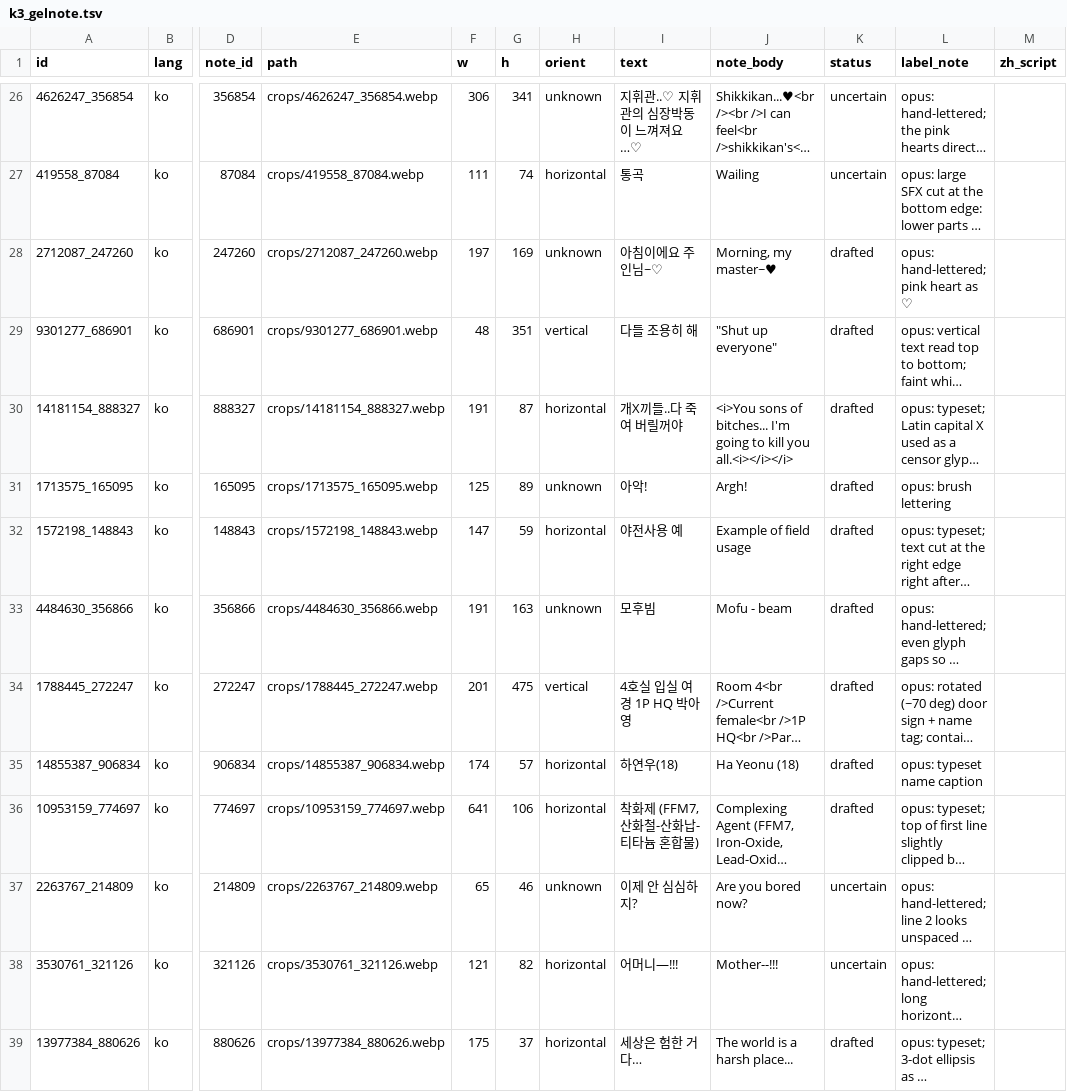
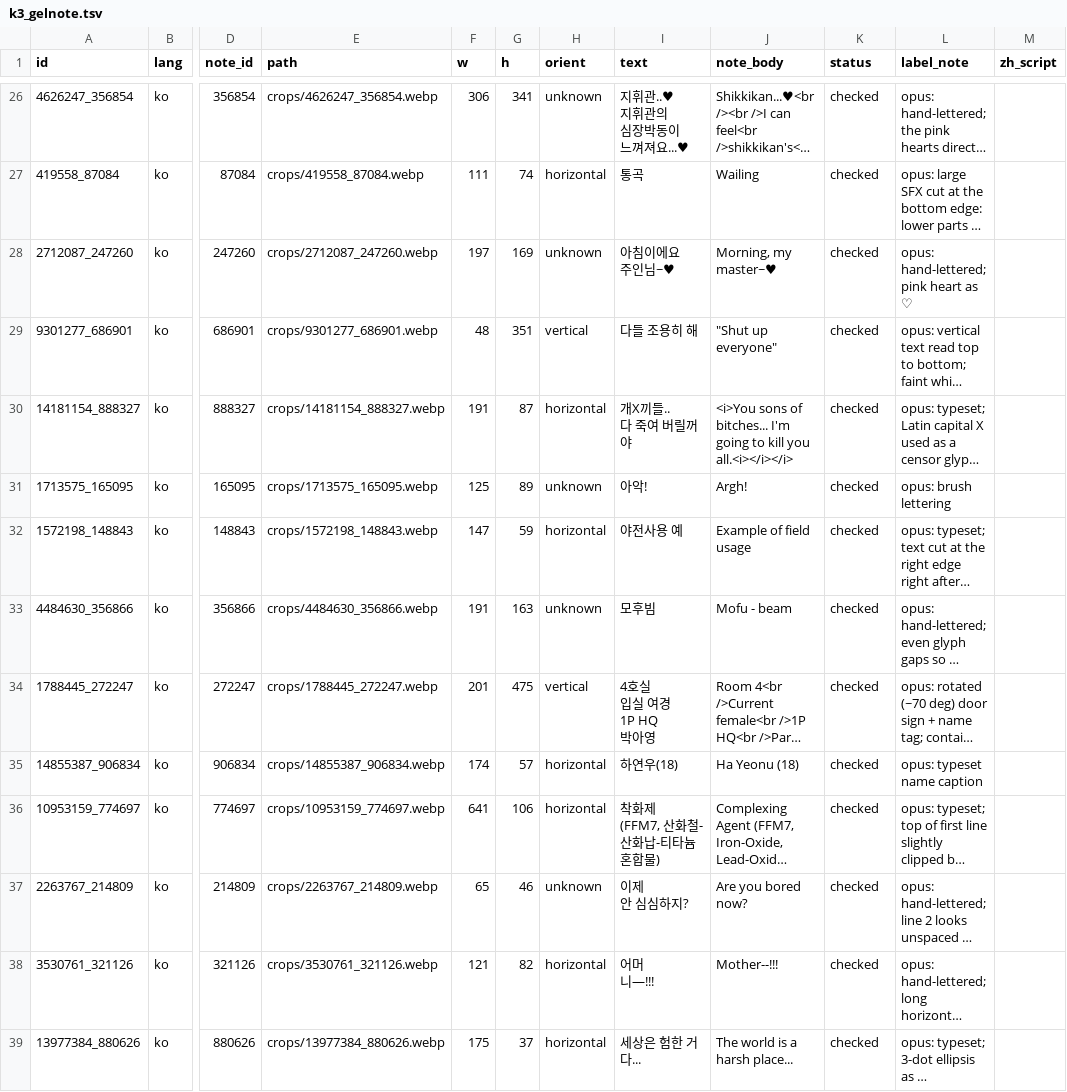
Before and after one commit to sorryhyun/anima_lora, a TSV file: project/ocr_reader/assets/k3_gelnote.tsv, drawn as a sheet; only a part is shown, gaps mark what is left out; long unchanged cells end in …; ↵ is a line break in a cell; the diff covers the shown part only; the diff names each change by its address in the sheet, - before the commit and + after, or states it on an @@ line.

```diff
--- a/project/ocr_reader/assets/k3_gelnote.tsv
+++ b/project/ocr_reader/assets/k3_gelnote.tsv
-I26 (text): 지휘관..♡ 지휘관의 심장박동이 느껴져요…♡
+I26 (text): 지휘관..♥ ↵ 지휘관의 ↵ 심장박동이 ↵ 느껴져요...♥
-K26:K27 (status): uncertain
+K26:K27 (status): checked
-I28 (text): 아침이에요 주인님~♡
+I28 (text): 아침이에요 ↵ 주인님~♥
-K28:K36 (status): drafted
+K28:K36 (status): checked
-I30 (text): 개X끼들..다 죽여 버릴꺼야
+I30 (text): 개X끼들.. ↵ 다 죽여 버릴꺼야
-I34 (text): 4호실 입실 여경 1P HQ 박아영
+I34 (text): 4호실 ↵ 입실 여경 ↵ 1P HQ ↵ 박아영
-I36 (text): 착화제 (FFM7, 산화철-산화납-티타늄 혼합물)
+I36 (text): 착화제 ↵ (FFM7, 산화철-산화납-티타늄 혼합물)
-I37 (text): 이제 안 심심하지?
+I37 (text): 이제 ↵ 안 심심하지?
-K37:K38 (status): uncertain
+K37:K38 (status): checked
-I38 (text): 어머니—!!!
+I38 (text): 어머 ↵ 니—!!!
-I39 (text): 세상은 험한 거다…
+I39 (text): 세상은 험한 거다...
-K39 (status): drafted
+K39 (status): checked
```
Also changed, not shown: 122 edited cells elsewhere in this file, 10 other files.
